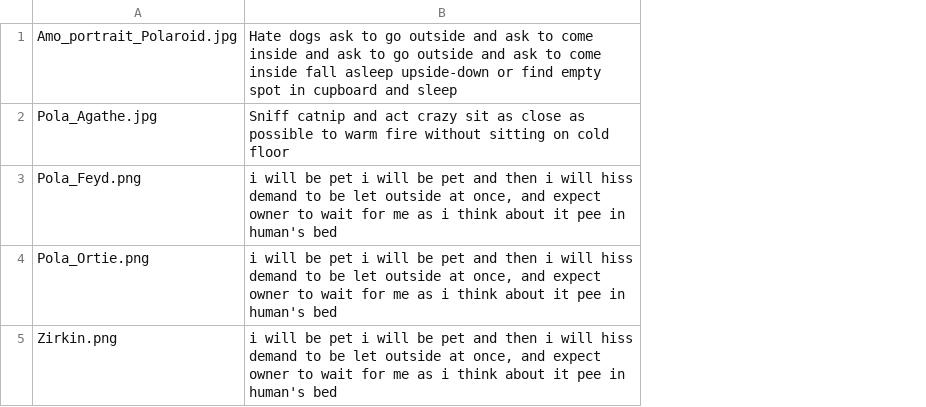
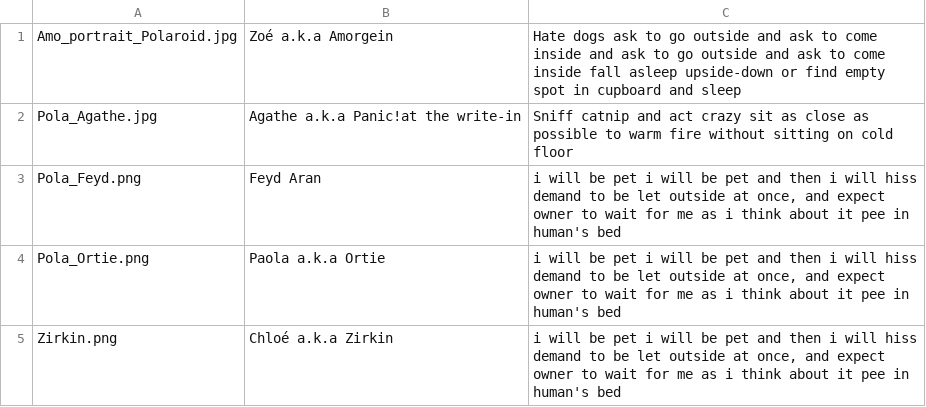
Before and after one commit to njbraesch/lilleauxecrits, a CSV file: themes/light/assets/bureau.csv, drawn as a sheet; the diff names each change by its address in the sheet, - before the commit and + after, or states it on an @@ line.

```diff
--- a/themes/light/assets/bureau.csv
+++ b/themes/light/assets/bureau.csv
+column B, rows 1-5: Zoé a.k.a Amorgein | Agathe a.k.a Panic!at the write-in | Feyd Aran | Paola a.k.a Ortie | Chloé a.k.a Zirkin
```
Also changed, not shown: 4 other files.
